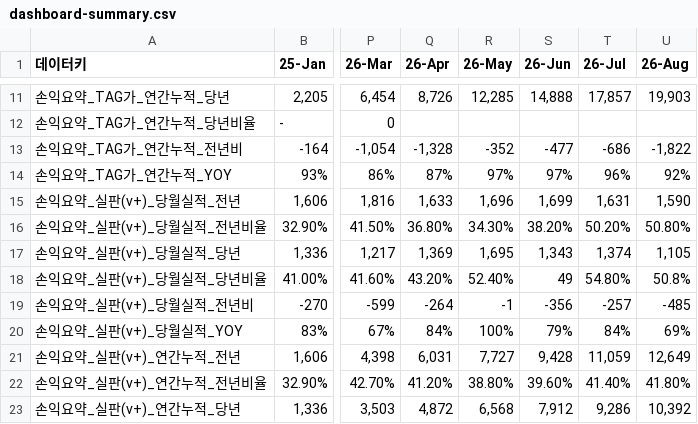
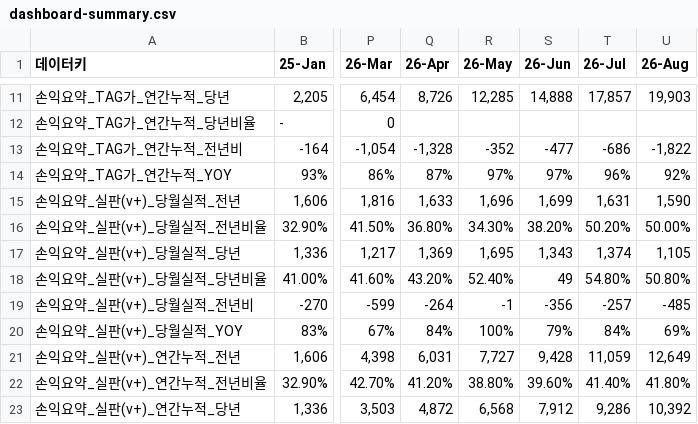
Before and after one commit to kyeongsoo88/New_stodashboard, a CSV file: frontend/public/data/dashboard-summary.csv, drawn as a sheet; only a part is shown, gaps mark what is left out; the diff names each change by its address in the sheet, - before the commit and + after, or states it on an @@ line.

```diff
--- a/frontend/public/data/dashboard-summary.csv
+++ b/frontend/public/data/dashboard-summary.csv
-U16 (26-Aug): 50.80%
+U16 (26-Aug): 50.00%
-U18 (26-Aug): 50.8%
+U18 (26-Aug): 50.80%
```
Also changed, not shown: frontend/public/data/dashboard-data.csv.
